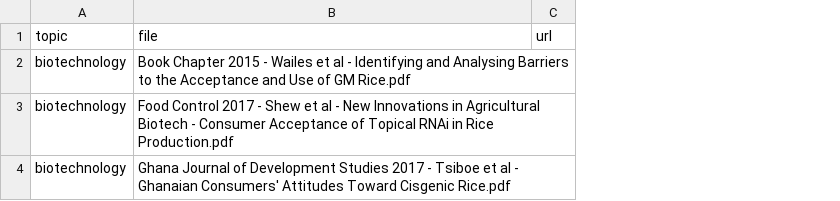
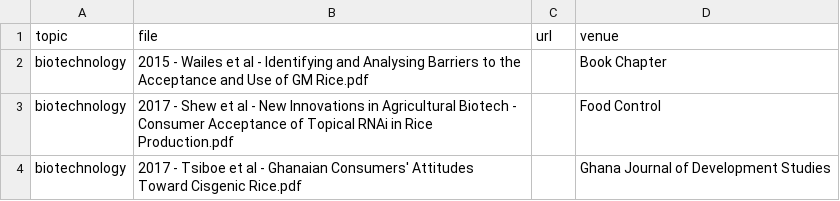
Before and after one commit to ftsiboe/ftsiboe, a CSV file: data-raw/publications/biotechnology/links.csv, drawn as a sheet; the diff names each change by its address in the sheet, - before the commit and + after, or states it on an @@ line.

Commit message:
Support venue field for publications
Add a new `venue` column to publications manifest and update files/scripts to use it. Multiple area `links.csv` files were updated to include `venue` and to standardize PDF filenames as `YEAR[-issue] - Authors - Title.pdf` (outlet moved to `venue`). render.R and site_helpers.R were changed to read the new column, handle missing venues, and build citations from the new filename format. MAINTAINING.md and several topic pages were updated to document the convention and adjust citations. Removed obsolete reorganize-by-topic.bat and .ps1 scripts.

```diff
--- a/data-raw/publications/biotechnology/links.csv
+++ b/data-raw/publications/biotechnology/links.csv
+column D (venue), rows 2-4: Book Chapter | Food Control | Ghana Journal of Development Studies
-B2 (file): Book Chapter 2015 -…
+B2 (file): 2015 -…
-B3 (file): Food Control 2017 -…
+B3 (file): 2017 -…
-B4 (file): Ghana Journal of Development Studies 2017 -…
+B4 (file): 2017 -…
```
Also changed, not shown: data-raw/publications/cocoa/links.csv, data-raw/publications/demand-and-markets/links.csv, 16 other files.
